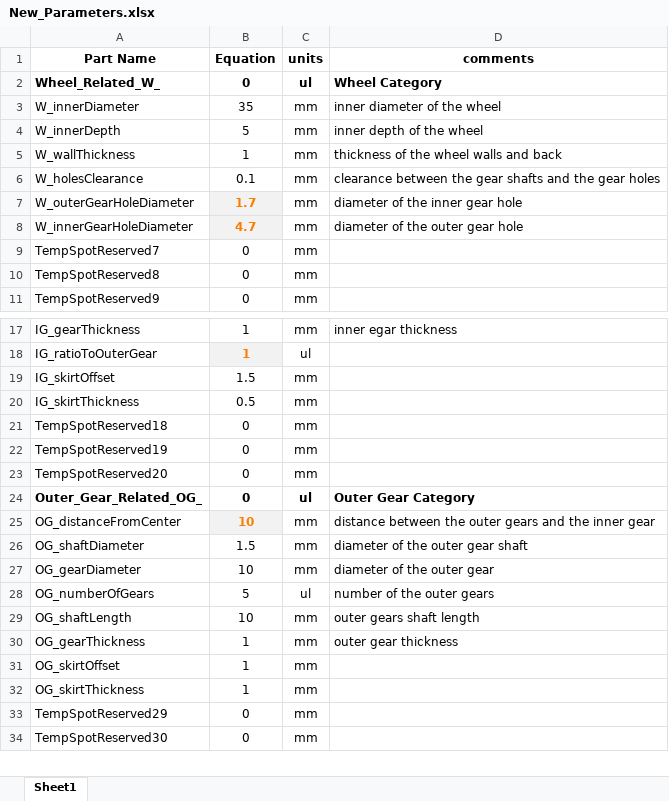
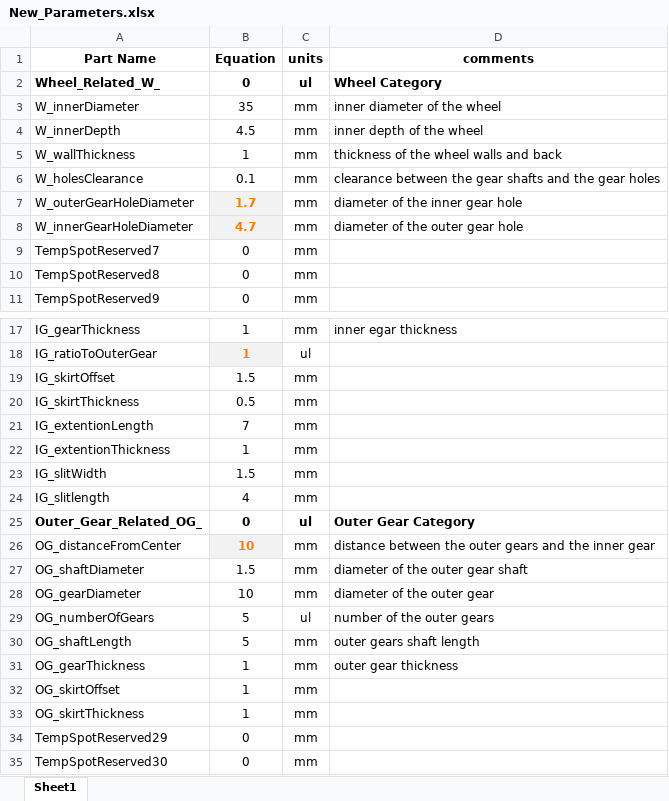
Before and after one commit to Ali13798/ARCS, an Excel workbook: Excel/New_Parameters.xlsx, sheet Sheet1, drawn as a sheet; only a part is shown, gaps mark what is left out; values as stored, in another font and other column widths than the file's, no borders; removed rows and columns are numbered as before the commit, all else as after; the diff names each change by its address in the sheet, - before the commit and + after, or states it on an @@ line.

```diff
--- a/Excel/New_Parameters.xlsx (sheet Sheet1)
+++ b/Excel/New_Parameters.xlsx (sheet Sheet1)
-B4 (Equation): 5
+B4 (Equation): 4.5
-row 21: TempSpotReserved18 | 0 | mm
-row 22: TempSpotReserved19 | 0 | mm
-row 23: TempSpotReserved20 | 0 | mm
+row 21: IG_extentionLength | 7 | mm
+row 22: IG_extentionThickness | 1 | mm
+row 23: IG_slitWidth | 1.5 | mm
+row 24: IG_slitlength | 4 | mm
-B30 (Equation): 10
+B30 (Equation): 5
```
Also changed, not shown: formulas that keep their value, 23 other files.
